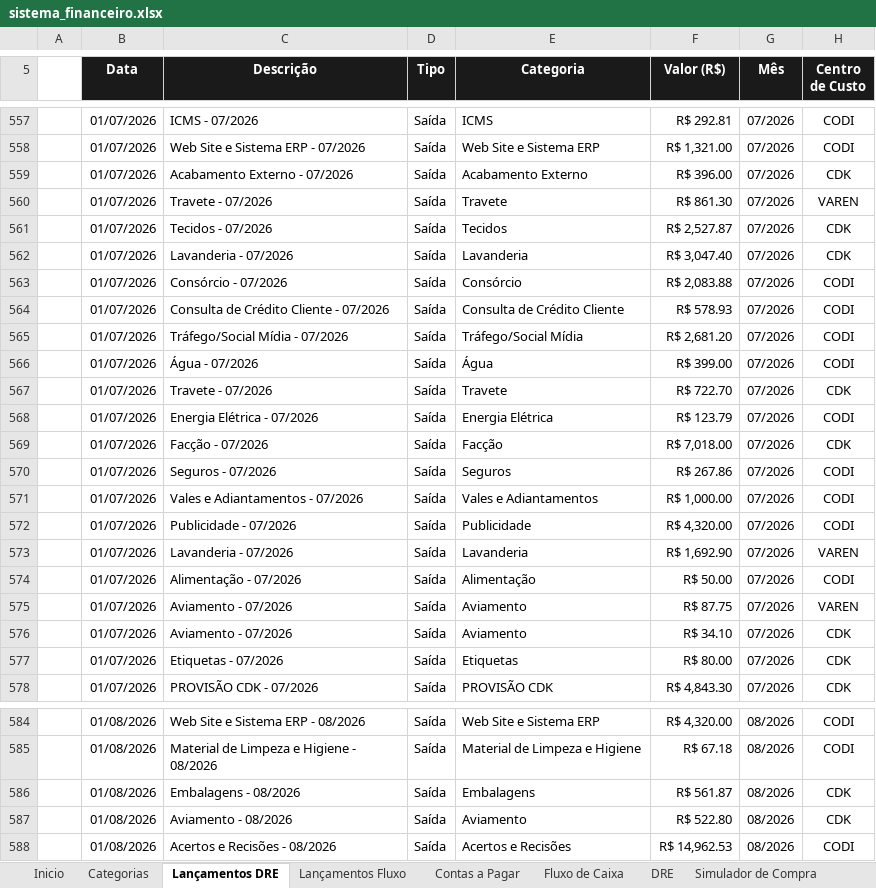
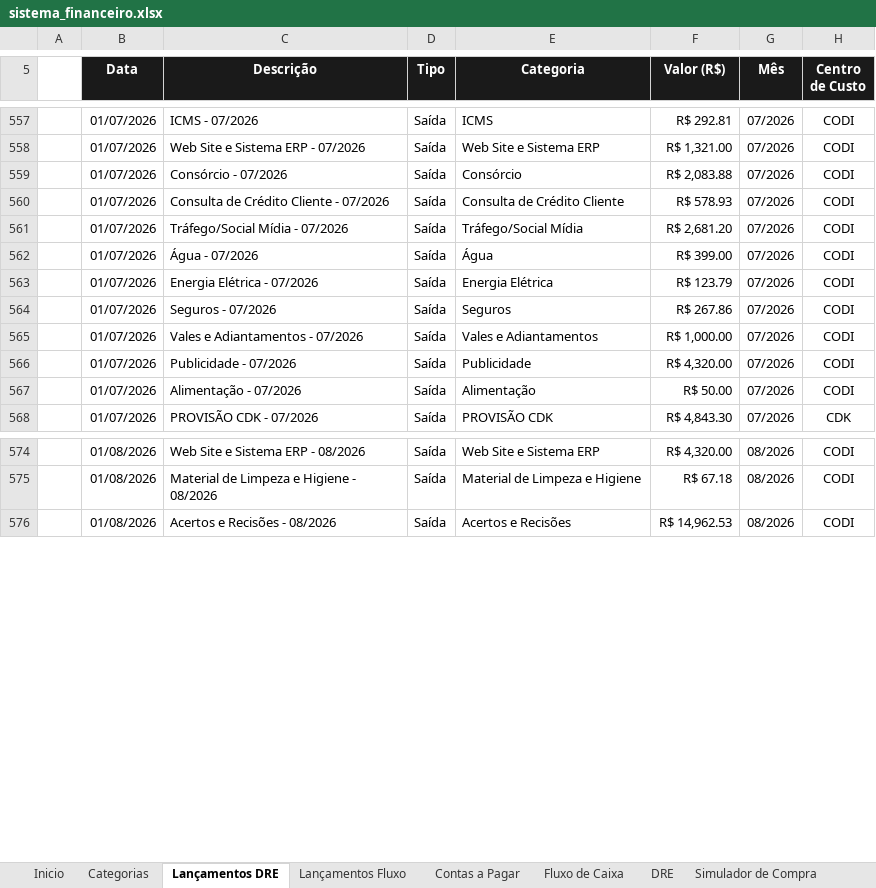
Before and after one commit to thaysmoraes-lab/Sistema_Financeiro_CODI, an Excel workbook: sistema_financeiro.xlsx, sheet Lançamentos DRE, drawn as a sheet; only a part is shown, gaps mark what is left out; values as stored, in another font and other column widths than the file's, no borders; the diff covers the shown part only; the diff names each change by its address in the sheet, - before the commit and + after, or states it on an @@ line.

```diff
--- a/sistema_financeiro.xlsx (sheet Lançamentos DRE)
+++ b/sistema_financeiro.xlsx (sheet Lançamentos DRE)
-row 559:  | 01/07/2026 | Acabamento Externo - 07/2026 | Saída | Acabamento Externo | R$ 396.00 | 07/2026 | CDK
-row 560:  | 01/07/2026 | Travete - 07/2026 | Saída | Travete | R$ 861.30 | 07/2026 | VAREN
-row 561:  | 01/07/2026 | Tecidos - 07/2026 | Saída | Tecidos | R$ 2,527.87 | 07/2026 | CDK
-row 562:  | 01/07/2026 | Lavanderia - 07/2026 | Saída | Lavanderia | R$ 3,047.40 | 07/2026 | CDK
-row 567:  | 01/07/2026 | Travete - 07/2026 | Saída | Travete | R$ 722.70 | 07/2026 | CDK
-row 569:  | 01/07/2026 | Facção - 07/2026 | Saída | Facção | R$ 7,018.00 | 07/2026 | CDK
-row 573:  | 01/07/2026 | Lavanderia - 07/2026 | Saída | Lavanderia | R$ 1,692.90 | 07/2026 | VAREN
-row 575:  | 01/07/2026 | Aviamento - 07/2026 | Saída | Aviamento | R$ 87.75 | 07/2026 | VAREN
-row 576:  | 01/07/2026 | Aviamento - 07/2026 | Saída | Aviamento | R$ 34.10 | 07/2026 | CDK
-row 577:  | 01/07/2026 | Etiquetas - 07/2026 | Saída | Etiquetas | R$ 80.00 | 07/2026 | CDK
-row 586:  | 01/08/2026 | Embalagens - 08/2026 | Saída | Embalagens | R$ 561.87 | 08/2026 | CDK
-row 587:  | 01/08/2026 | Aviamento - 08/2026 | Saída | Aviamento | R$ 522.80 | 08/2026 | CDK
```
Also changed, not shown: 14 removed rows elsewhere in this sheet, sheet DRE.
